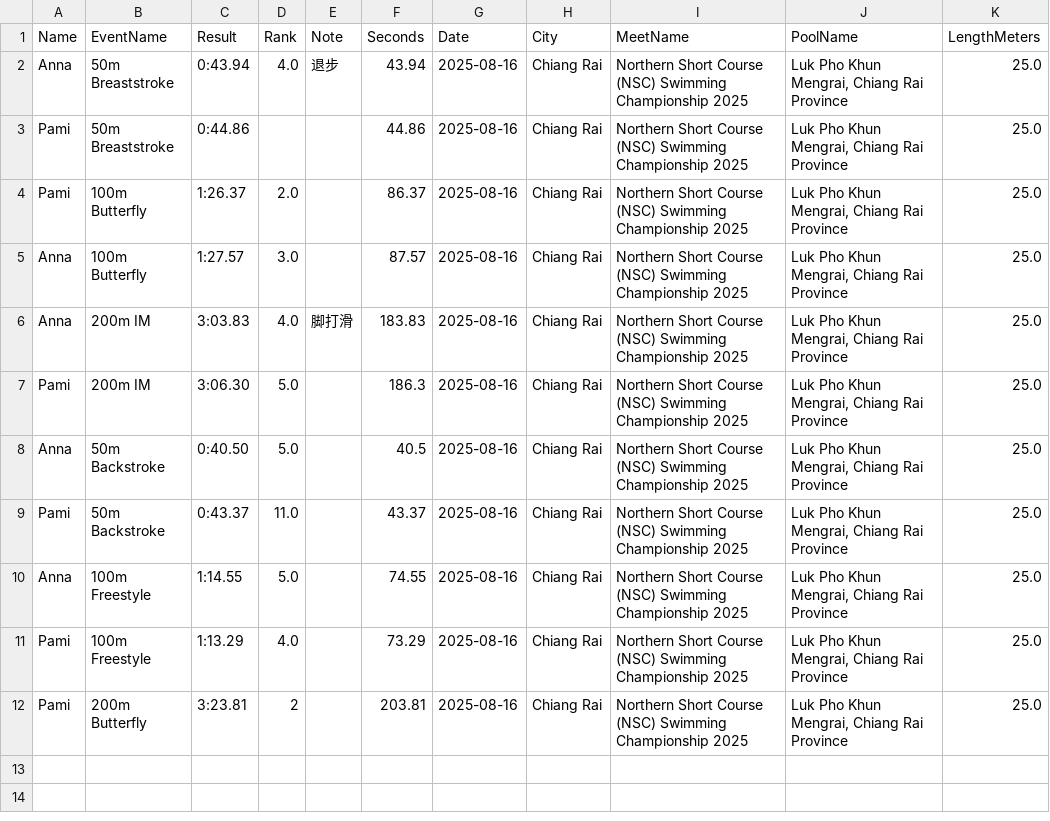
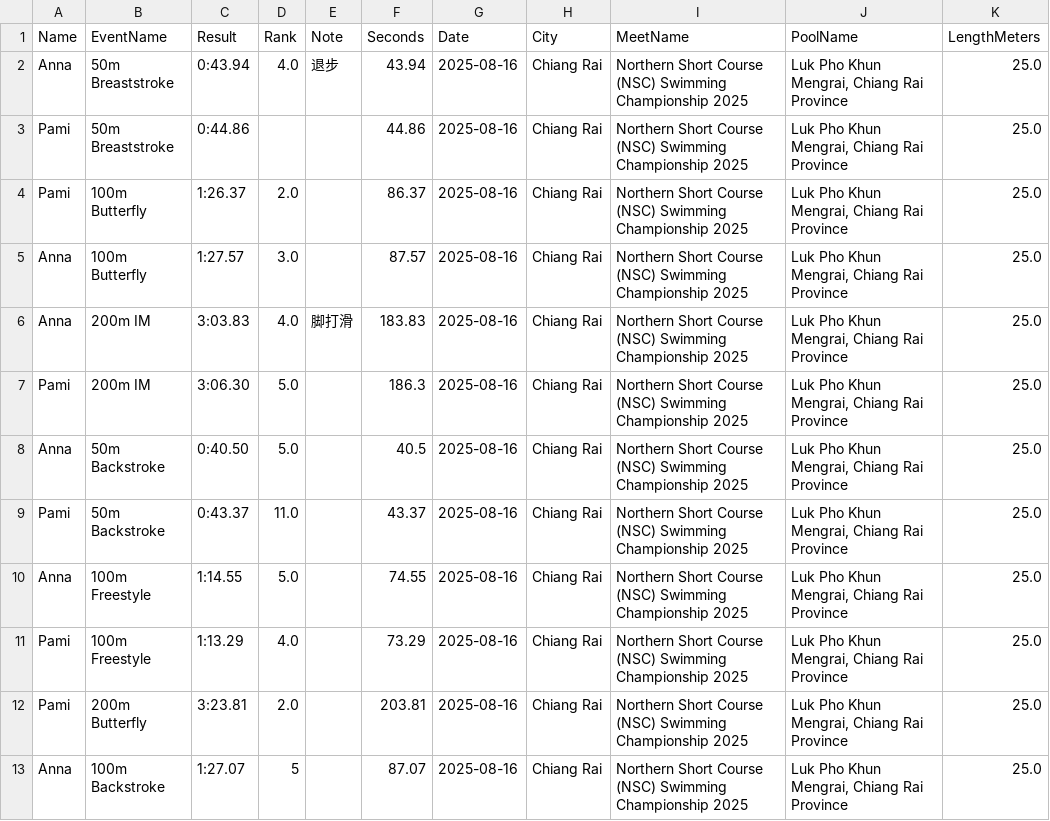
Before and after one commit to smallworldll/swim-results-viewer, a CSV file: meets/2025-08-16_Chiang Rai_Luk Pho Khun Mengrai, Chiang Rai Province/results.csv, drawn as a sheet.

Commit message:
Save results for 2025-08-16_Chiang Rai_Luk Pho Khun Mengrai, Chiang Rai Province

```diff
--- a/meets/2025-08-16_Chiang Rai_Luk Pho Khun Mengrai, Chiang Rai Province/results.csv
+++ b/meets/2025-08-16_Chiang Rai_Luk Pho Khun Mengrai, Chiang Rai Province/results.csv
@@ -11,2 +11,3 @@ Anna,100m Freestyle,1:14.55,5.0,,74.55,2025-08-16,Chiang Rai,Northern Short Cour
 Pami,100m Freestyle,1:13.29,4.0,,73.29,2025-08-16,Chiang Rai,Northern Short Course (NSC) Swimming Championship 2025,"Luk Pho Khun Mengrai, Chiang Rai Province",25.0
-Pami,200m Butterfly,3:23.81,2,,203.81,2025-08-16,Chiang Rai,Northern Short Course (NSC) Swimming Championship 2025,"Luk Pho Khun Mengrai, Chiang Rai Province",25.0
+Pami,200m Butterfly,3:23.81,2.0,,203.81,2025-08-16,Chiang Rai,Northern Short Course (NSC) Swimming Championship 2025,"Luk Pho Khun Mengrai, Chiang Rai Province",25.0
+Anna,100m Backstroke,1:27.07,5,,87.07,2025-08-16,Chiang Rai,Northern Short Course (NSC) Swimming Championship 2025,"Luk Pho Khun Mengrai, Chiang Rai Province",25.0
```
